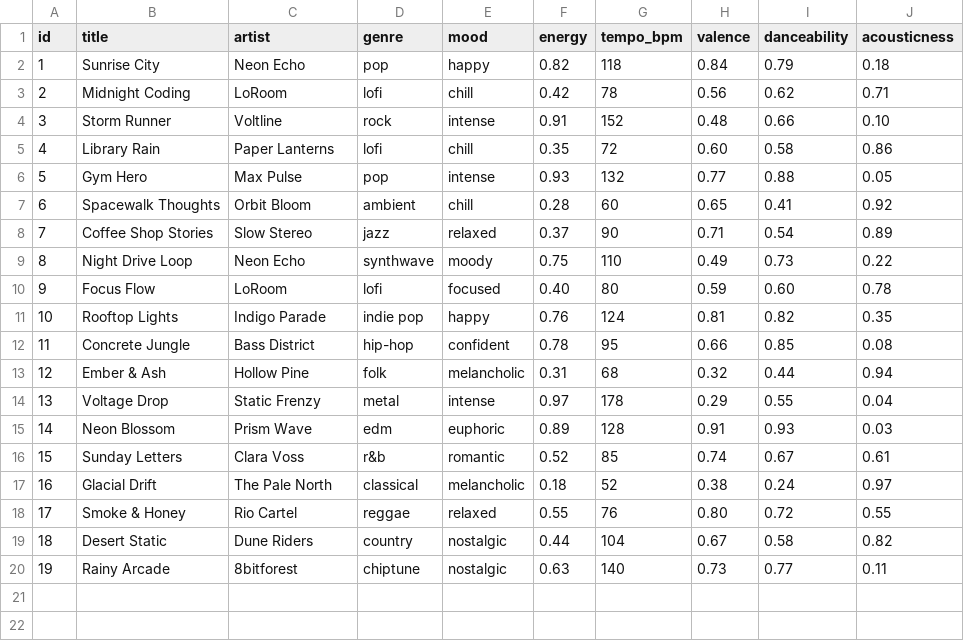
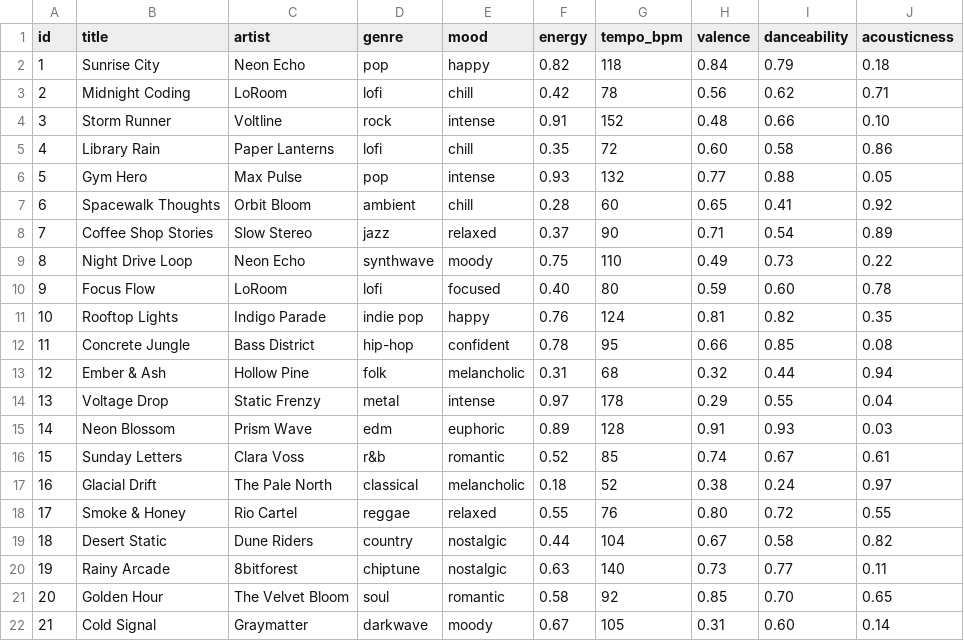
Before and after one commit to LelinZheng/Music_Recommender_Simulation, a CSV file: data/songs.csv, drawn as a sheet.

Commit message:
Add load_songs implementation, expand song catalog to 21 tracks, and add loaded songs count to main output

```diff
--- a/data/songs.csv
+++ b/data/songs.csv
@@ -20 +20,3 @@ id,title,artist,genre,mood,energy,tempo_bpm,valence,danceability,acousticness
 19,Rainy Arcade,8bitforest,chiptune,nostalgic,0.63,140,0.73,0.77,0.11
+20,Golden Hour,The Velvet Bloom,soul,romantic,0.58,92,0.85,0.70,0.65
+21,Cold Signal,Graymatter,darkwave,moody,0.67,105,0.31,0.60,0.14
```
Also changed, not shown: 2 other files.
